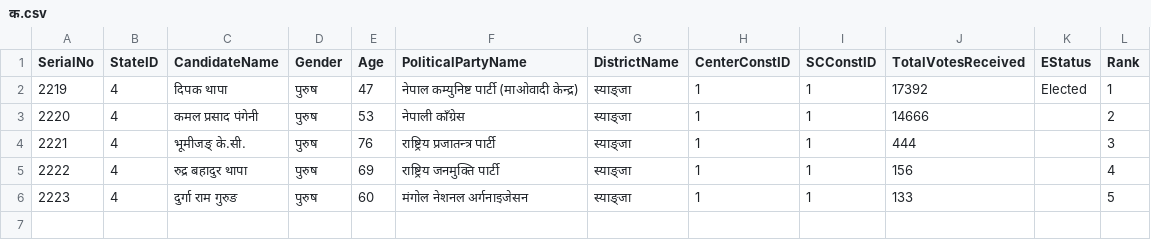
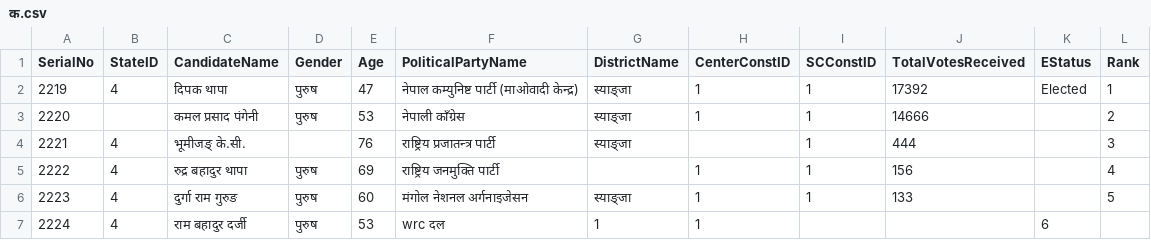
Before and after one commit to bibekebib/i-ces-dataset, a CSV file: Datathon Final dataset/state election 2074/गण्डकी प्रदेश/स्याङ्जा/१/क.csv, drawn as a sheet.

```diff
--- a/Datathon Final dataset/state election 2074/गण्डकी प्रदेश/स्याङ्जा/१/क.csv
+++ b/Datathon Final dataset/state election 2074/गण्डकी प्रदेश/स्याङ्जा/१/क.csv
@@ -2,5 +2,6 @@ SerialNo,StateID,CandidateName,Gender,Age,PoliticalPartyName,DistrictName,Center
 2219,4,दिपक थापा,पुरुष,47,नेपाल कम्युनिष्ट पार्टी (माओवादी केन्द्र),स्याङ्जा,1,1,17392,Elected,1
-2220,4,कमल प्रसाद पंगेनी,पुरुष,53,नेपाली काँग्रेस,स्याङ्जा,1,1,14666,,2
-2221,4,भूमीजङ् के.सी.,पुरुष,76,राष्ट्रिय प्रजातन्त्र पार्टी,स्याङ्जा,1,1,444,,3
-2222,4,रुद्र बहादुर थापा,पुरुष,69,राष्ट्रिय जनमुक्ति पार्टी,स्याङ्जा,1,1,156,,4
+2220,,कमल प्रसाद पंगेनी,पुरुष,53,नेपाली काँग्रेस,स्याङ्जा,1,1,14666,,2
+2221,4,भूमीजङ् के.सी.,,76,राष्ट्रिय प्रजातन्त्र पार्टी,स्याङ्जा,,1,444,,3
+2222,4,रुद्र बहादुर थापा,पुरुष,69,राष्ट्रिय जनमुक्ति पार्टी,,1,1,156,,4
 2223,4,दुर्गा राम गुरुङ,पुरुष,60,मंगोल नेशनल अर्गनाइजेसन,स्याङ्जा,1,1,133,,5
+2224,4, राम बहादुर दर्जी ,पुरुष ,53,wrc दल , 1,1,,,6
```
Also changed, not shown: Datathon Final dataset/state election 2074/गण्डकी प्रदेश/मनाङ्ग/१/ख.csv, Datathon Final dataset/state election 2074/गण्डकी प्रदेश/मुस्तांग/१/ख.csv, 8 other files.
